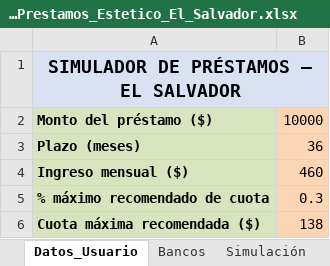
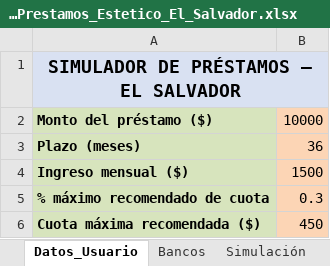
Before and after one commit to marvinnerio1983-source/TAREA-EPI, an Excel workbook: Simulador_Prestamos_Estetico_El_Salvador.xlsx, sheet Datos_Usuario, drawn as a sheet; values as stored, in another font and other column widths than the file's, no borders; the diff names each change by its address in the sheet, - before the commit and + after, or states it on an @@ line.

Commit message:
Add files via upload

```diff
--- a/Simulador_Prestamos_Estetico_El_Salvador.xlsx (sheet Datos_Usuario)
+++ b/Simulador_Prestamos_Estetico_El_Salvador.xlsx (sheet Datos_Usuario)
-B4: 460
+B4: 1500
-B6: 138
+B6: 450
```
